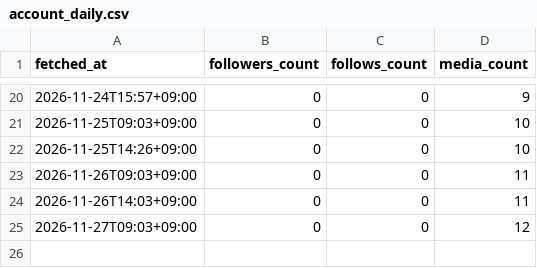
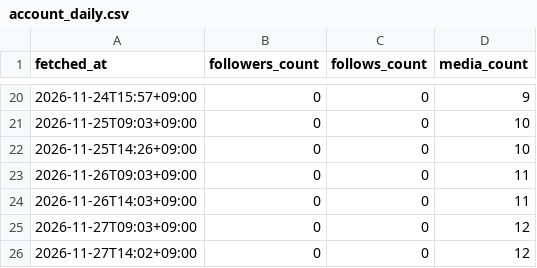
Before and after one commit to Zeppelin97/ai-jitan-lab, a CSV file: data/account_daily.csv, drawn as a sheet; only a part is shown, gaps mark what is left out; the diff names each change by its address in the sheet, - before the commit and + after, or states it on an @@ line.

```diff
--- a/data/account_daily.csv
+++ b/data/account_daily.csv
+row 26: 2026-11-27T14:02+09:00 | 0 | 0 | 12
```
Also changed, not shown: data/insights.csv.
